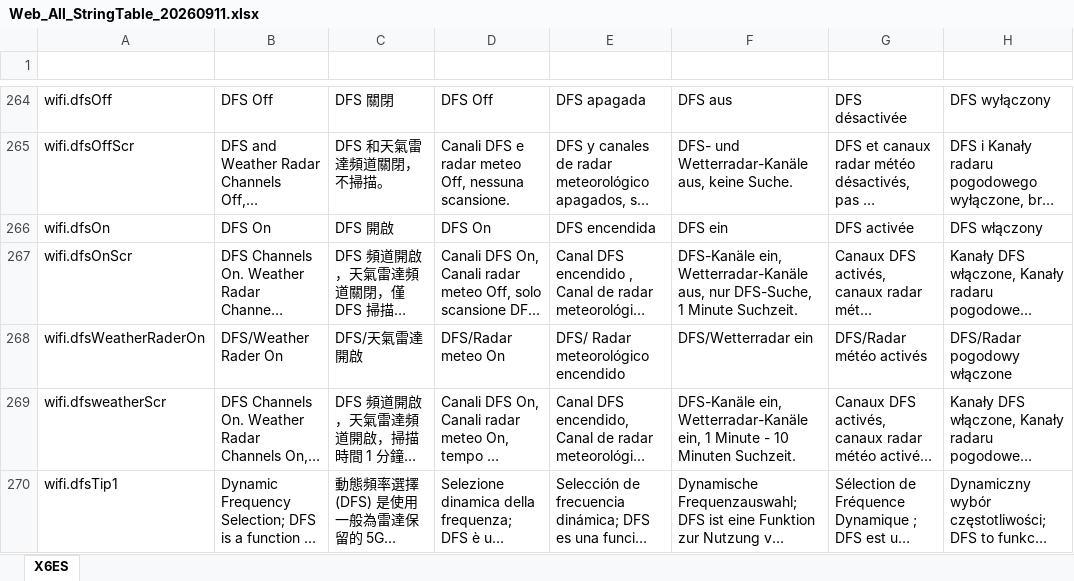
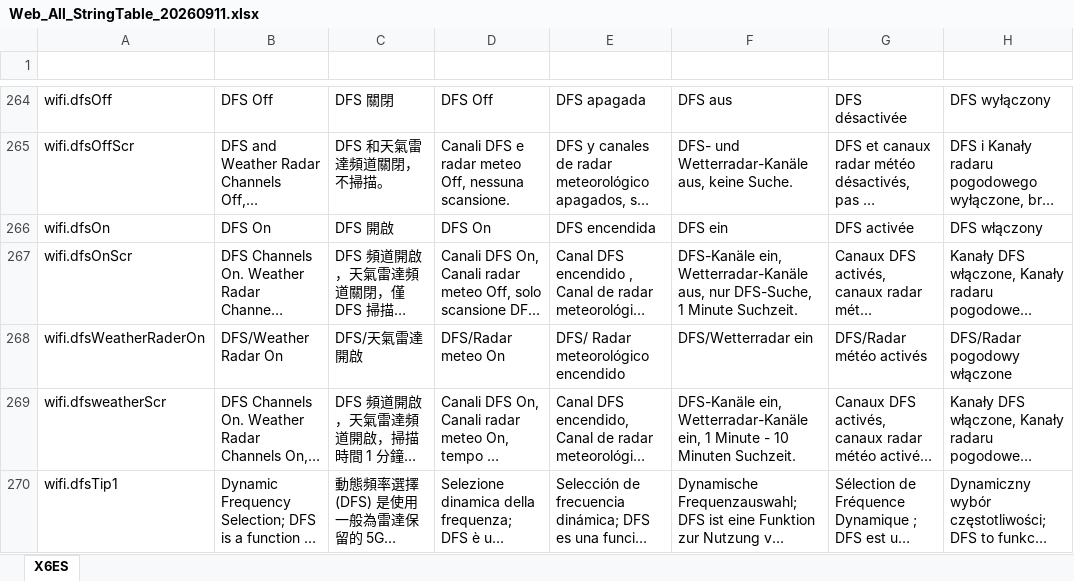
Before and after one commit to Bpenguin/X6ES, an Excel workbook: release/Web_All_StringTable_20260911.xlsx, sheet X6ES, drawn as a sheet; only a part is shown, gaps mark what is left out; long unchanged cells end in …; values as stored, in another font and other column widths than the file's, no borders; the diff names each change by its address in the sheet, - before the commit and + after, or states it on an @@ line.

```diff
--- a/release/Web_All_StringTable_20260911.xlsx (sheet X6ES)
+++ b/release/Web_All_StringTable_20260911.xlsx (sheet X6ES)
-B268 (en.js): DFS/Weather Rader On
+B268 (en.js): DFS/Weather Radar On
```
Also changed, not shown: 12 other files.
